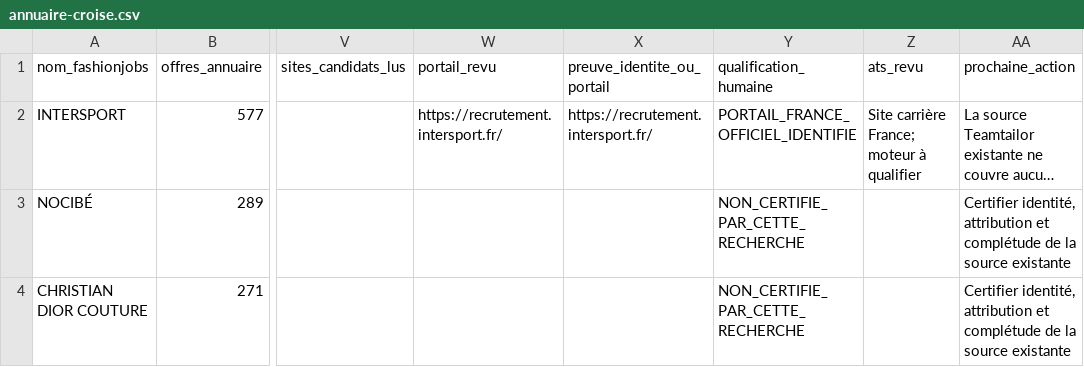
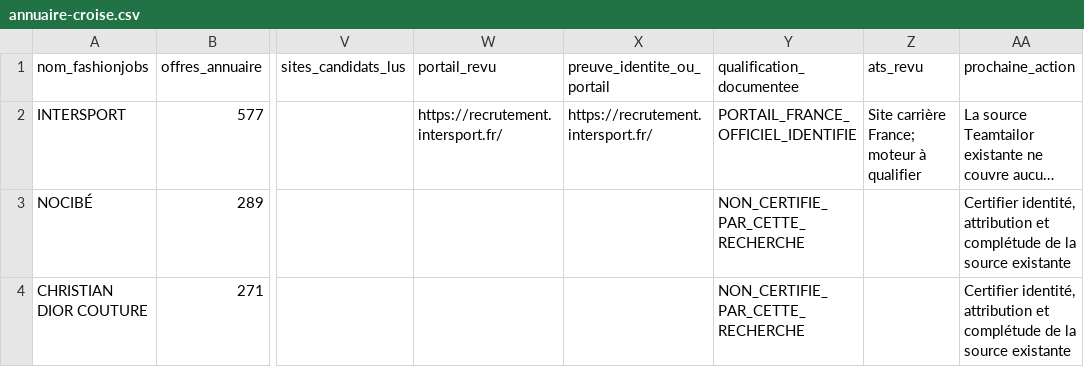
Before and after one commit to lmelane/fr-retail-jobs, a CSV file: audits/2026-09-08/fashionjobs-coverage/annuaire-croise.csv, drawn as a sheet; only a part is shown, gaps mark what is left out; long unchanged cells end in …; the diff names each change by its address in the sheet, - before the commit and + after, or states it on an @@ line.

```diff
--- a/audits/2026-09-08/fashionjobs-coverage/annuaire-croise.csv
+++ b/audits/2026-09-08/fashionjobs-coverage/annuaire-croise.csv
-Y1: qualification_humaine
+Y1: qualification_documentee
```
Also changed, not shown: 1 other file.
